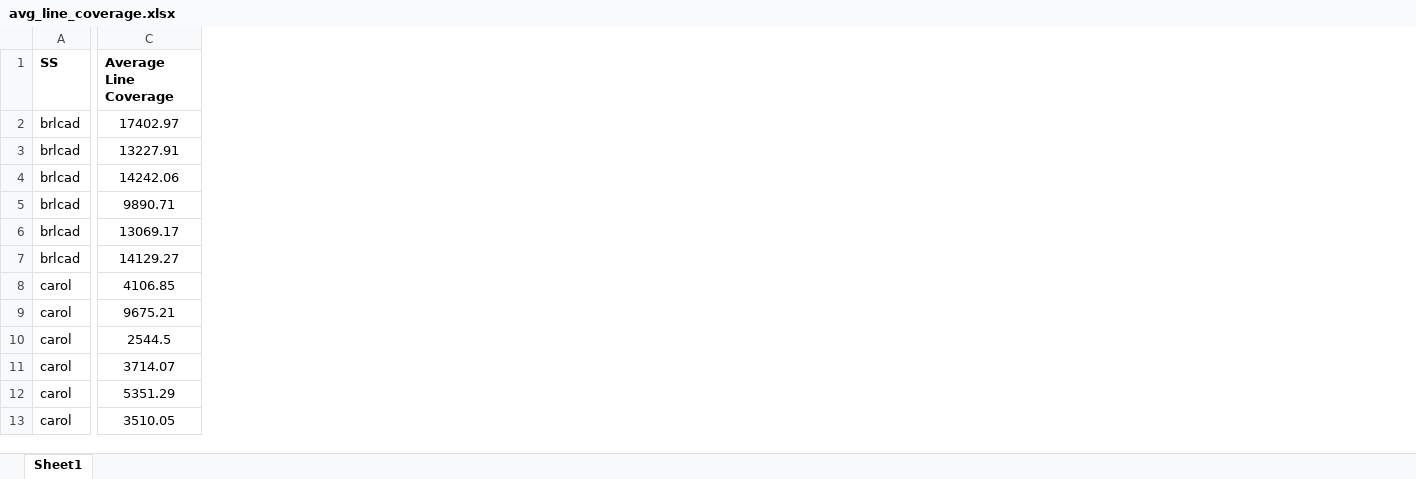
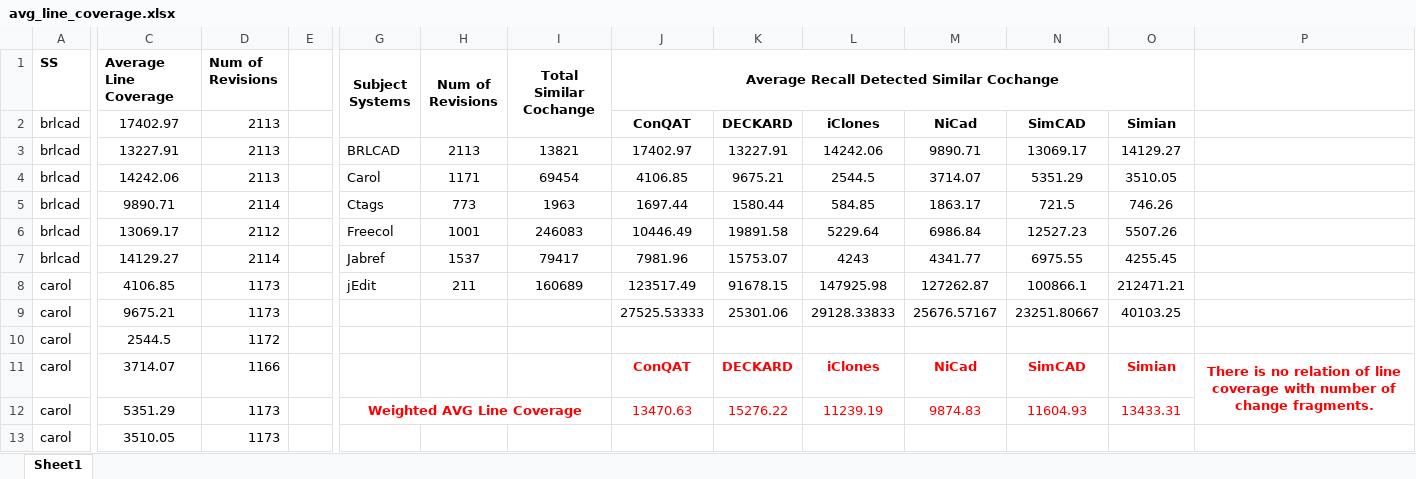
Before and after one commit to mnadims/FindCochangeByClone, an Excel workbook: calculate_cochange/generated_csv/avg_line_coverage.xlsx, sheet Sheet1, drawn as a sheet; only a part is shown, gaps mark what is left out; values as stored, in another font and other column widths than the file's, no borders; charts and pictures not drawn; the diff covers the shown part only; the diff names each change by its address in the sheet, - before the commit and + after, or states it on an @@ line.

```diff
--- a/calculate_cochange/generated_csv/avg_line_coverage.xlsx (sheet Sheet1)
+++ b/calculate_cochange/generated_csv/avg_line_coverage.xlsx (sheet Sheet1)
+column D (Num of Revisions), rows 2-13: 2113 | 2113 | 2113 | 2114 | 2112 | 2114 | 1173 | 1173 | 1172 | 1166 | 1173 | 1173
+column E, empty
+column G (Subject Systems), rows 3-12: BRLCAD | Carol | Ctags | Freecol | Jabref | jEdit |  |  |  | Weighted AVG Line Coverage
+column H (Num of Revisions), rows 3-8: 2113 | 1171 | 773 | 1001 | 1537 | 211
+column I (Total Similar Cochange), rows 3-8: 13821 | 69454 | 1963 | 246083 | 79417 | 160689
+column J, rows 1-12: Average Recall Detected Similar Cochange | ConQAT | 17402.97 | 4106.85 | 1697.44 | 10446.49 | 7981.96 | 123517.49 | 27525.53333 |  | ConQAT | 13470.63
+column K, rows 2-12: DECKARD | 13227.91 | 9675.21 | 1580.44 | 19891.58 | 15753.07 | 91678.15 | 25301.06 |  | DECKARD | 15276.22
+column L, rows 2-12: iClones | 14242.06 | 2544.5 | 584.85 | 5229.64 | 4243 | 147925.98 | 29128.33833 |  | iClones | 11239.19
+column M, rows 2-12: NiCad | 9890.71 | 3714.07 | 1863.17 | 6986.84 | 4341.77 | 127262.87 | 25676.57167 |  | NiCad | 9874.83
+column N, rows 2-12: SimCAD | 13069.17 | 5351.29 | 721.5 | 12527.23 | 6975.55 | 100866.1 | 23251.80667 |  | SimCAD | 11604.93
+column O, rows 2-12: Simian | 14129.27 | 3510.05 | 746.26 | 5507.26 | 4255.45 | 212471.21 | 40103.25 |  | Simian | 13433.31
+column P, row 11: There is no relation of line coverage with number of change fragments.
```
Also changed, not shown: 1 added column elsewhere in this sheet, charts or pictures, data_files/final_dataset/calculated_performance.xlsx, 9 other files.
